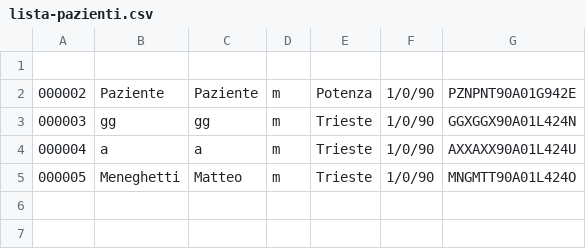
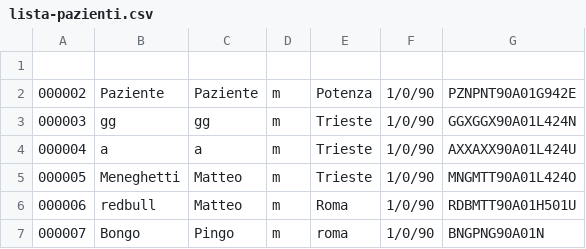
Before and after one commit to zanhk/univr-software-engineering, a CSV file: resources/lista-pazienti.csv, drawn as a sheet.

```diff
--- a/resources/lista-pazienti.csv
+++ b/resources/lista-pazienti.csv
@@ -5 +5,3 @@
 000005;Meneghetti;Matteo;m;Trieste;1/0/90;MNGMTT90A01L424O
+000006;redbull;Matteo;m;Roma;1/0/90;RDBMTT90A01H501U
+000007;Bongo;Pingo;m;roma;1/0/90;BNGPNG90A01N
```
Also changed, not shown: 2 other files.
